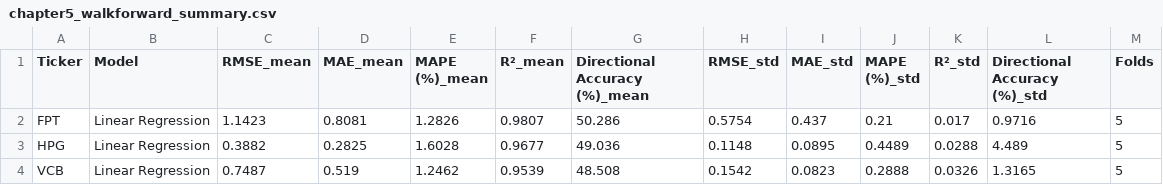
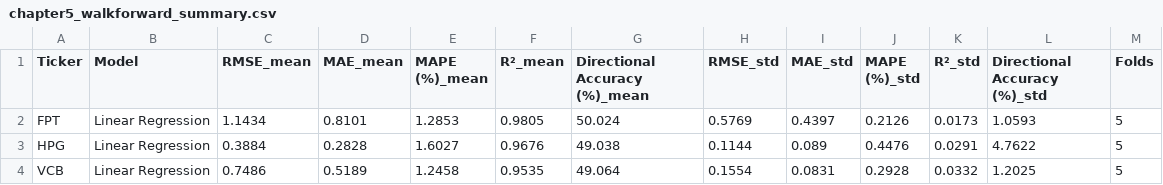
Before and after one commit to PhongNguyenTrung/stock-time-series, a CSV file: results/comparison/chapter5_walkforward_summary.csv, drawn as a sheet; only a part is shown; the diff covers the shown part only.

```diff
--- a/results/comparison/chapter5_walkforward_summary.csv
+++ b/results/comparison/chapter5_walkforward_summary.csv
@@ -1,4 +1,4 @@
 Ticker,Model,RMSE_mean,MAE_mean,MAPE (%)_mean,R²_mean,Directional Accuracy (%)_mean,RMSE_std,MAE_std,MAPE (%)_std,R²_std,Directional Accuracy (%)_std,Folds
-FPT,Linear Regression,1.1423,0.8081,1.2826,0.9807,50.286,0.5754,0.437,0.21,0.017,0.9716,5
-HPG,Linear Regression,0.3882,0.2825,1.6028,0.9677,49.036,0.1148,0.0895,0.4489,0.0288,4.489,5
-VCB,Linear Regression,0.7487,0.519,1.2462,0.9539,48.508,0.1542,0.0823,0.2888,0.0326,1.3165,5
+FPT,Linear Regression,1.1434,0.8101,1.2853,0.9805,50.024,0.5769,0.4397,0.2126,0.0173,1.0593,5
+HPG,Linear Regression,0.3884,0.2828,1.6027,0.9676,49.038,0.1144,0.089,0.4476,0.0291,4.7622,5
+VCB,Linear Regression,0.7486,0.5189,1.2458,0.9535,49.064,0.1554,0.0831,0.2928,0.0332,1.2025,5
```
Also changed, not shown: 19 edited cells elsewhere in this file, docs/data/linear_regression_predictions.csv, docs/data/svr_predictions.csv, 44 other files.
